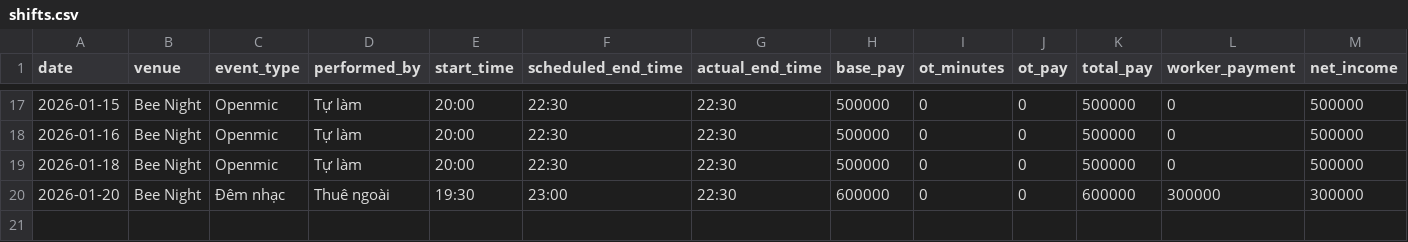
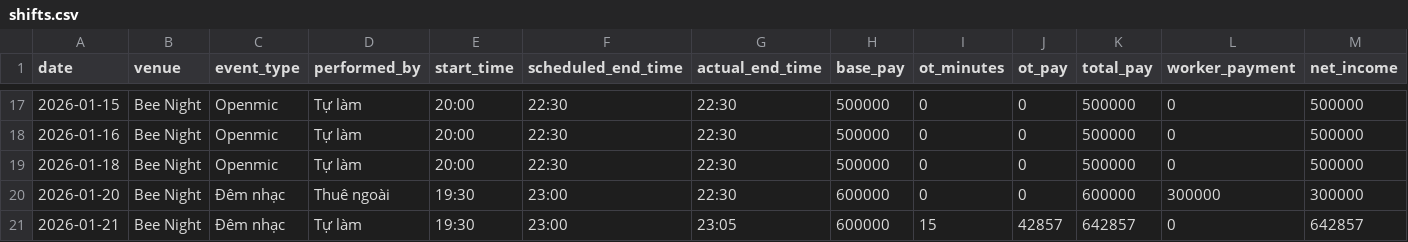
Before and after one commit to taitd1604/Sal_Repo, a CSV file: data/shifts.csv, drawn as a sheet; only a part is shown, gaps mark what is left out.

Commit message:
chore: log shift via bot at 2026-01-24T03:41:14.382561

```diff
--- a/data/shifts.csv
+++ b/data/shifts.csv
@@ -20 +20,2 @@ date,venue,event_type,performed_by,start_time,scheduled_end_time,actual_end_time
 2026-01-20,Bee Night,Đêm nhạc,Thuê ngoài,19:30,23:00,22:30,600000,0,0,600000,300000,300000
+2026-01-21,Bee Night,Đêm nhạc,Tự làm,19:30,23:00,23:05,600000,15,42857,642857,0,642857
```
